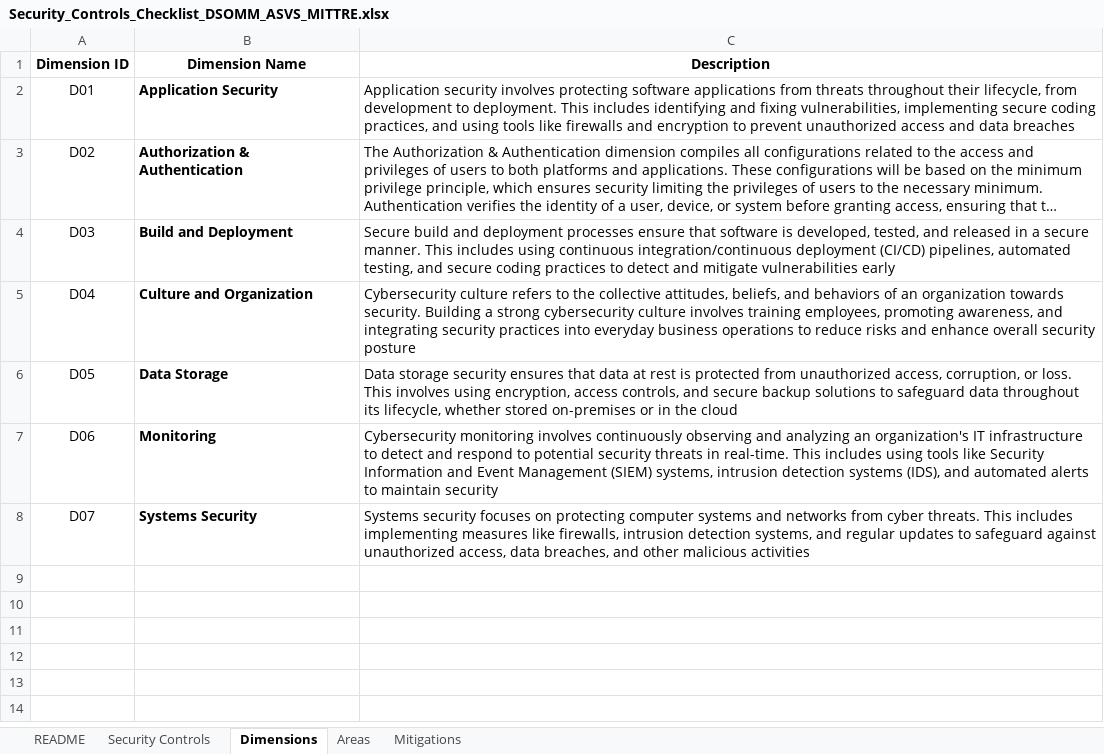
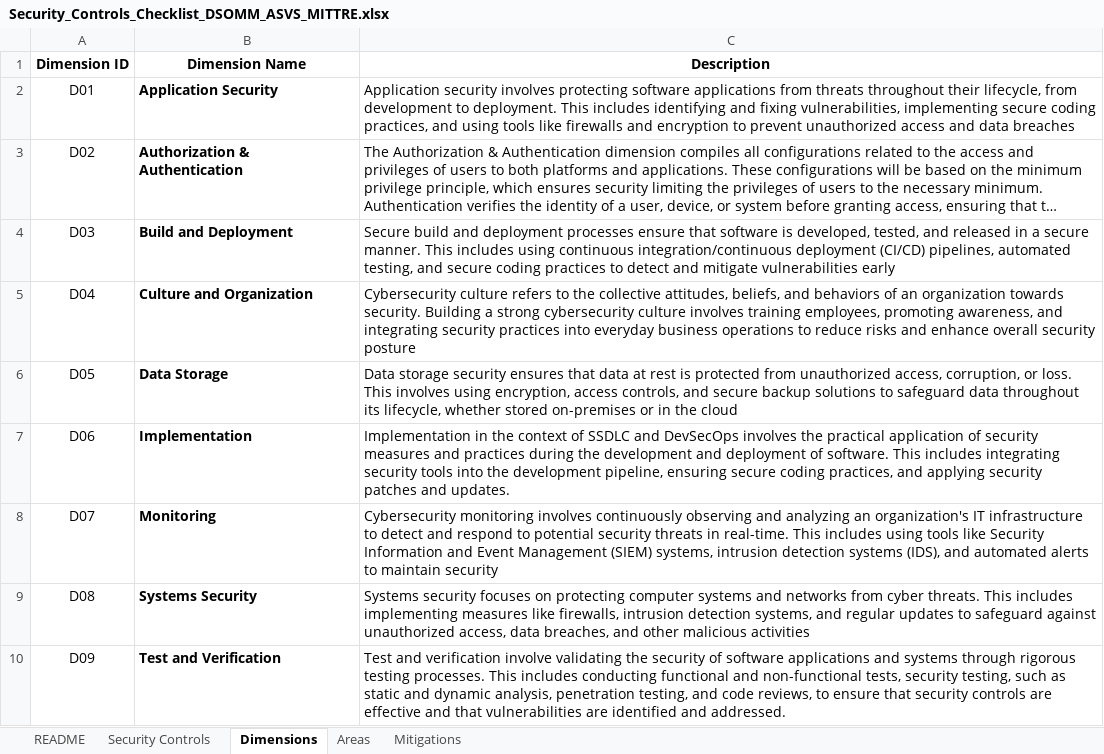
Before and after one commit to mp3g/frameworks-checklist-navigator, an Excel workbook: assets/Security_Controls_Checklist_DSOMM_ASVS_MITTRE.xlsx, sheet Dimensions, drawn as a sheet; long unchanged cells end in …; values as stored, in another font and other column widths than the file's, no borders; table styles not drawn; the diff names each change by its address in the sheet, - before the commit and + after, or states it on an @@ line.

Commit message:
Included missing DSOMM controls

```diff
--- a/assets/Security_Controls_Checklist_DSOMM_ASVS_MITTRE.xlsx (sheet Dimensions)
+++ b/assets/Security_Controls_Checklist_DSOMM_ASVS_MITTRE.xlsx (sheet Dimensions)
-B7 (Dimension Name): Monitoring
+B7 (Dimension Name): Implementation
-C7 (Description): Cybersecurity monitoring involves continuously observing and analyzing an organization's IT infrastructure to detect and respond to potential security threats in real-time. This includes using tools like Security Information and Event Management (SIEM) systems, intrusion detection systems (IDS), and automated alerts to maintain security
+C7 (Description): Implementation in the context of SSDLC and DevSecOps involves the practical application of security measures and practices during the development and deployment of software. This includes integrating security tools into the development pipeline, ensuring secure coding practices, and applying security patches and updates.
-B8 (Dimension Name): Systems Security
+B8 (Dimension Name): Monitoring
-C8 (Description): Systems security focuses on protecting computer systems and networks from cyber threats. This includes implementing measures like firewalls, intrusion detection systems, and regular updates to safeguard against unauthorized access, data breaches, and other malicious activities
+C8 (Description): Cybersecurity monitoring involves continuously observing and analyzing an organization's IT infrastructure to detect and respond to potential security threats in real-time. This includes using tools like Security Information and Event Management (SIEM) systems, intrusion detection systems (IDS), and automated alerts to maintain security
+row 9: D08 | Systems Security | Systems security focuses on protecting computer systems and networks from cyber threats. This includes implementing measures like firewalls, intrusion detection systems, and regular updates to safeguard against unauthorized access, data breaches, and other malicious activities
+row 10: D09 | Test and Verification | Test and verification involve validating the security of software applications and systems through rigorous testing processes. This includes conducting functional and non-functional tests, security testing, such as static and dynamic analysis, penetration testing, and code reviews, to ensure that security controls are effective and that vulnerabilities are identified and addressed.
```
Also changed, not shown: sheet Security Controls, sheet Areas, hidden cells, 3 other files.
